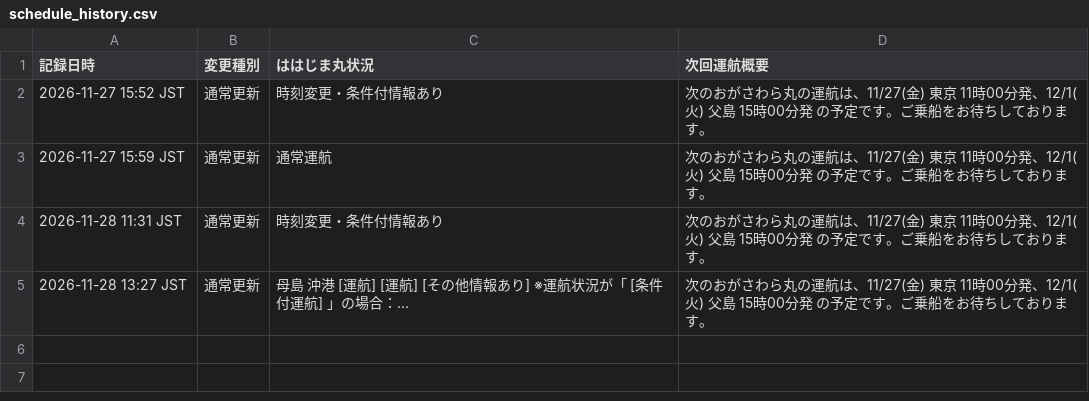
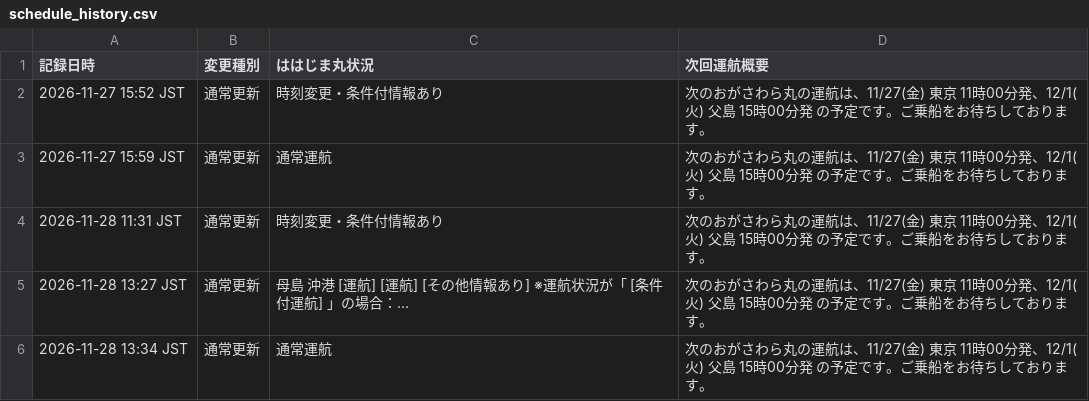
Before and after one commit to ogasawara-app/ogamaru-app, a CSV file: schedule_history.csv, drawn as a sheet; the diff names each change by its address in the sheet, - before the commit and + after, or states it on an @@ line.

```diff
--- a/schedule_history.csv
+++ b/schedule_history.csv
+row 6: 2026-11-28 13:34 JST | 通常更新 | 通常運航 | 次のおがさわら丸の運航は、11/27(金) 東京 11時00分発、12/1(火) 父島 15時00分発 の予定です。ご乗船をお待ちしております。
```
Also changed, not shown: 1 other file.
